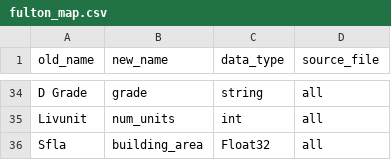
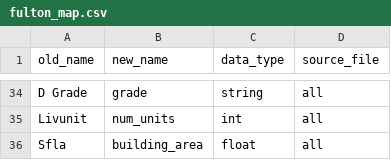
Before and after one commit to Urban-Research-Group/parcel-data-processor, a CSV file: input/var_maps/fulton_map.csv, drawn as a sheet; only a part is shown, gaps mark what is left out.

```diff
--- a/input/var_maps/fulton_map.csv
+++ b/input/var_maps/fulton_map.csv
@@ -35,2 +35,2 @@ D Grade,grade,string,all
 Livunit,num_units,int,all
-Sfla,building_area,Float32,all
+Sfla,building_area,float,all
```
Also changed, not shown: input/var_maps/cherokee_var_map.csv, 36 other files.
